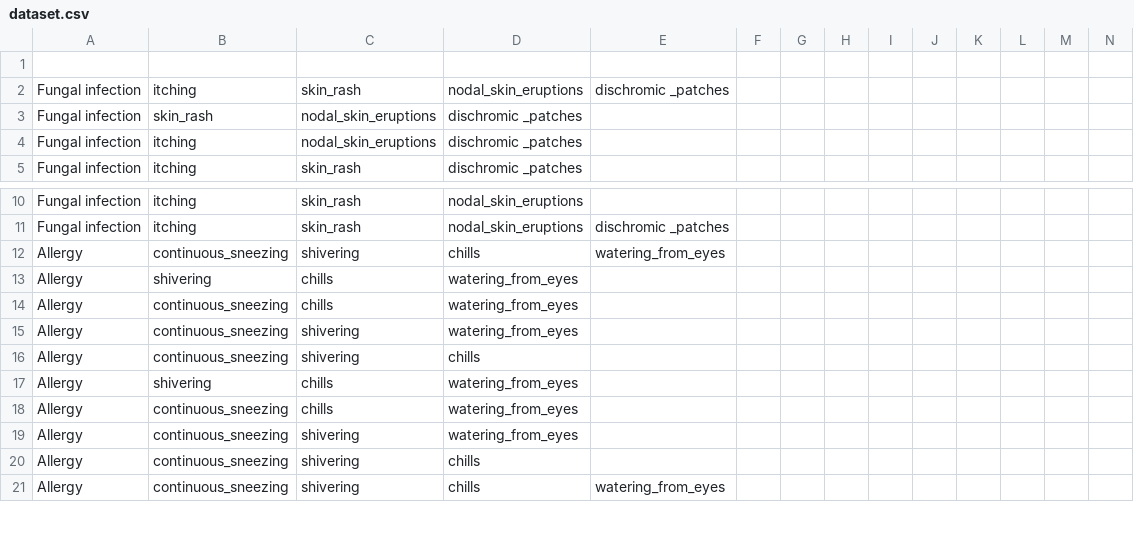
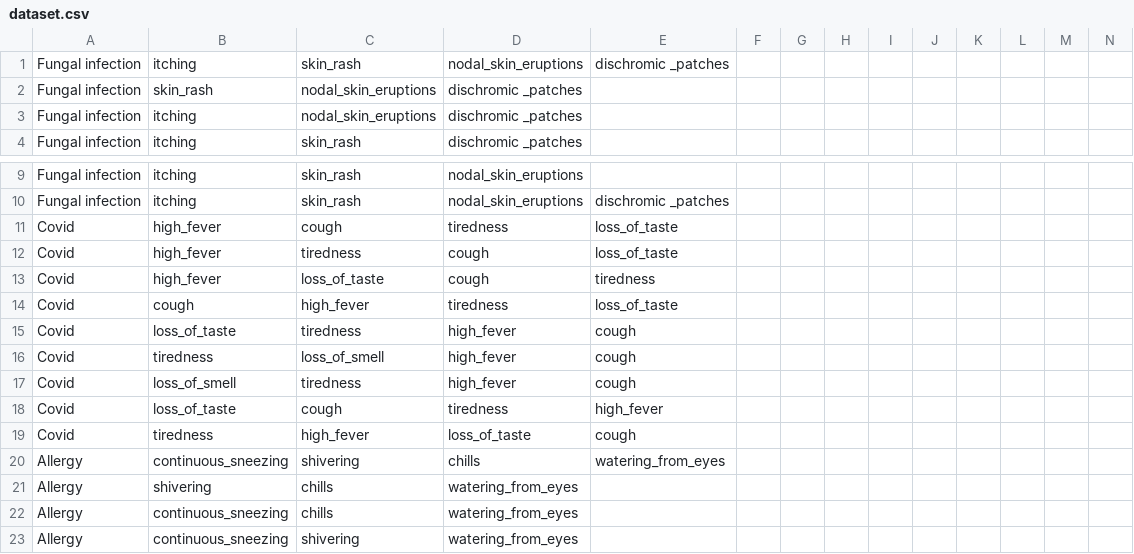
Before and after one commit to mohdaadilf/PredictIt, a CSV file: dataset.csv, drawn as a sheet; only a part is shown, gaps mark what is left out; the shorter side is filled out with more unchanged rows; removed rows and columns are numbered as before the commit, all else as after; rows hold the shown columns only; the diff names each change by its address in the sheet, - before the commit and + after, or states it on an @@ line.

```diff
--- a/dataset.csv
+++ b/dataset.csv
-row 1: (empty)
+row 11: Covid | high_fever | cough | tiredness | loss_of_taste
+row 12: Covid | high_fever | tiredness | cough | loss_of_taste
+row 13: Covid | high_fever | loss_of_taste | cough | tiredness
+row 14: Covid | cough | high_fever | tiredness | loss_of_taste
+row 15: Covid | loss_of_taste | tiredness | high_fever | cough
+row 16: Covid | tiredness | loss_of_smell | high_fever | cough
+row 17: Covid | loss_of_smell | tiredness | high_fever | cough
+row 18: Covid | loss_of_taste | cough | tiredness | high_fever
+row 19: Covid | tiredness | high_fever | loss_of_taste | cough
```
Also changed, not shown: Testing.csv, symptom_Description.csv, 14 other files.
